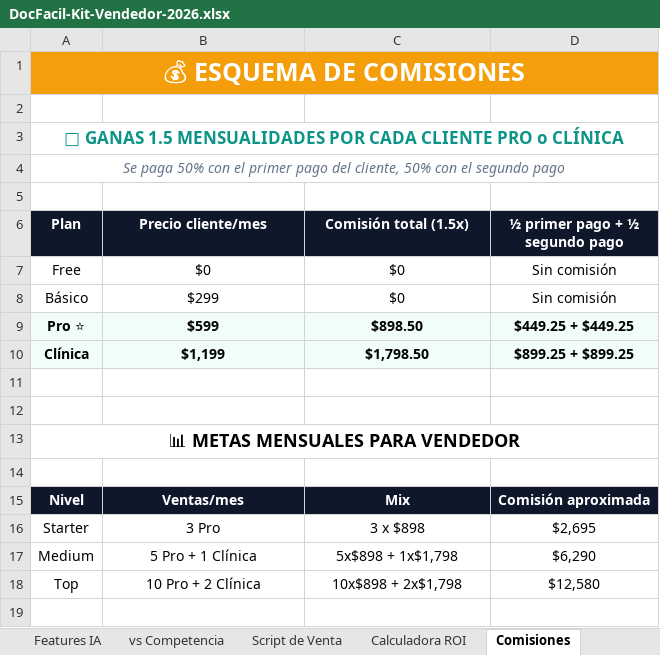
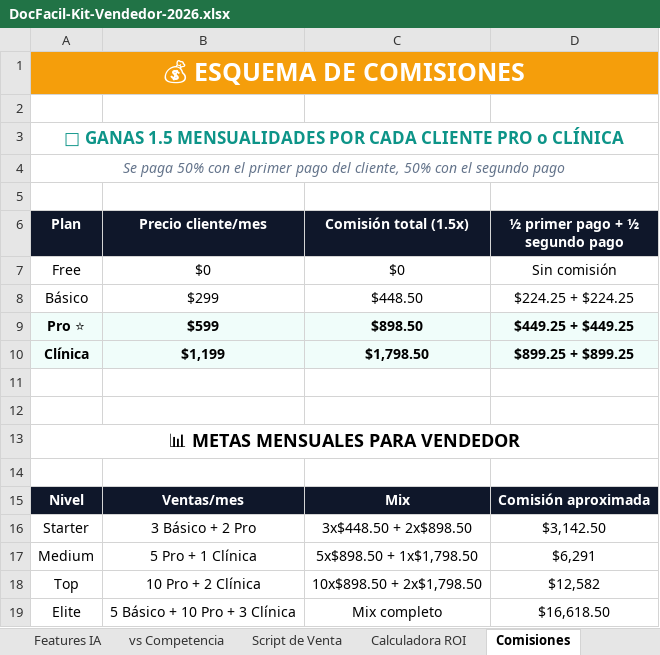
Before and after one commit to leooma24/docfacil, an Excel workbook: docs/DocFacil-Kit-Vendedor-2026.xlsx, sheet Comisiones, drawn as a sheet; values as stored, in another font and other column widths than the file's, no borders; the diff names each change by its address in the sheet, - before the commit and + after, or states it on an @@ line.

```diff
--- a/docs/DocFacil-Kit-Vendedor-2026.xlsx (sheet Comisiones)
+++ b/docs/DocFacil-Kit-Vendedor-2026.xlsx (sheet Comisiones)
-C8 (Comisión total (1.5x)): $0
+C8 (Comisión total (1.5x)): $448.50
-D8 (½ primer pago + ½ segundo pago): Sin comisión
+D8 (½ primer pago + ½ segundo pago): $224.25 + $224.25
-B16 (Precio cliente/mes): 3 Pro
+B16 (Precio cliente/mes): 3 Básico + 2 Pro
-C16 (Comisión total (1.5x)): 3 x $898
+C16 (Comisión total (1.5x)): 3x$448.50 + 2x$898.50
-D16 (½ primer pago + ½ segundo pago): $2,695
+D16 (½ primer pago + ½ segundo pago): $3,142.50
-C17 (Comisión total (1.5x)): 5x$898 + 1x$1,798
+C17 (Comisión total (1.5x)): 5x$898.50 + 1x$1,798.50
-D17 (½ primer pago + ½ segundo pago): $6,290
+D17 (½ primer pago + ½ segundo pago): $6,291
-C18 (Comisión total (1.5x)): 10x$898 + 2x$1,798
+C18 (Comisión total (1.5x)): 10x$898.50 + 2x$1,798.50
-D18 (½ primer pago + ½ segundo pago): $12,580
+D18 (½ primer pago + ½ segundo pago): $12,582
+row 19: Elite | 5 Básico + 10 Pro + 3 Clínica | Mix completo | $16,618.50
```
Also changed, not shown: sheet Planes y Precios, docs/acuerdo-vendedor.xlsx, docs/sales-cashflow.xlsx, 5 other files.
